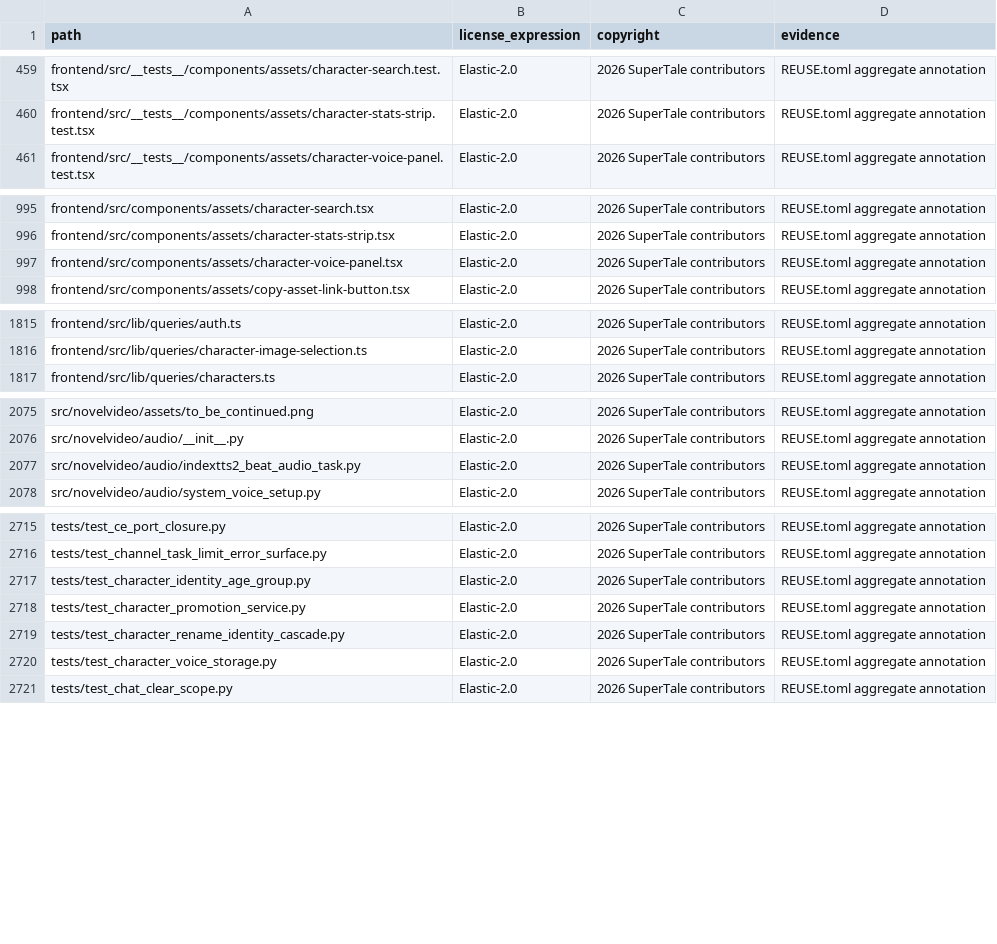
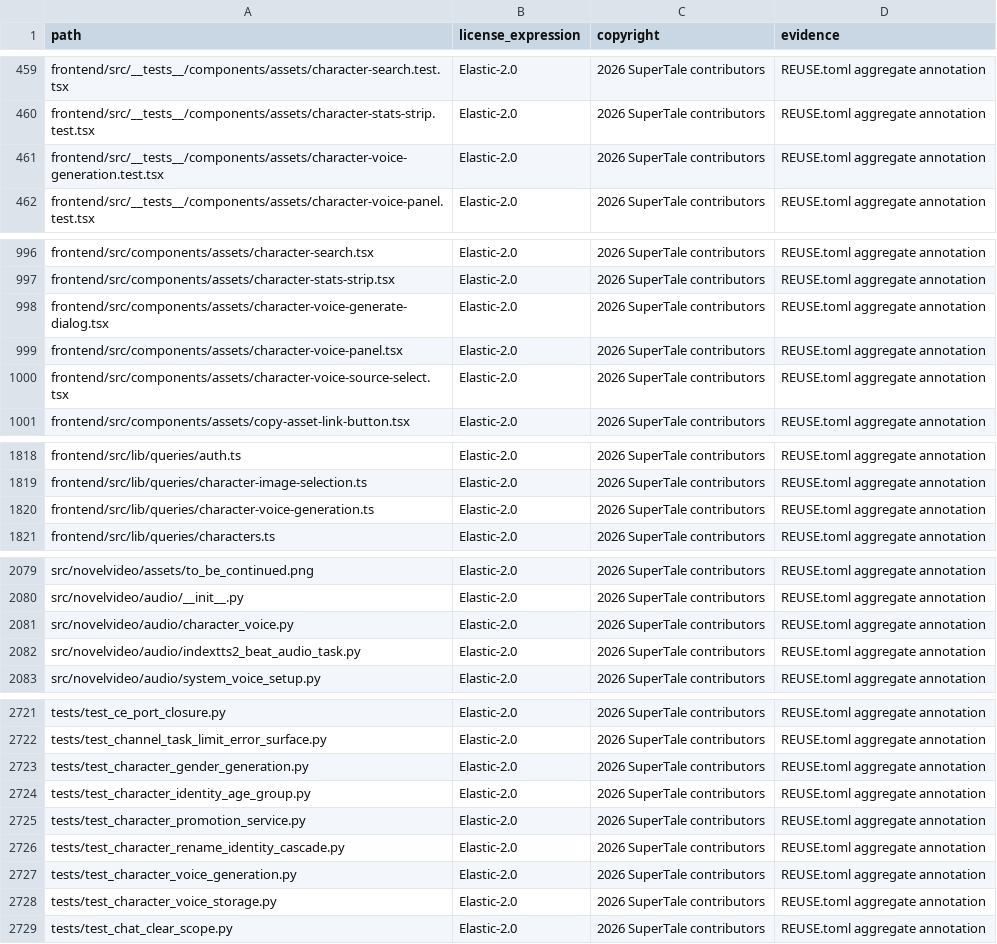
Before and after one commit to longlongago2/dramaclaw, a CSV file: license-inventory.csv, drawn as a sheet; only a part is shown, gaps mark what is left out; the diff covers the shown part only; the diff names each change by its address in the sheet, - before the commit and + after, or states it on an @@ line.

Commit message:
feat: add character voice generation and selection features
- Implemented CharacterVoiceSourceSelect component for selecting voice models in the frontend.
- Added queries for character voice selection and previews in the backend.
- Created character_voice.py to handle voice generation, preview storage, and retrieval.
- Introduced character_gender.py for normalizing gender labels in character configurations.
- Developed tests for character voice generation and gender handling to ensure functionality and reliability.

```diff
--- a/license-inventory.csv
+++ b/license-inventory.csv
+row 461: frontend/src/__tests__/components/assets/character-voice-generation.test.tsx | Elastic-2.0 | 2026 SuperTale contributors | REUSE.toml aggregate annotation
+row 998: frontend/src/components/assets/character-voice-generate-dialog.tsx | Elastic-2.0 | 2026 SuperTale contributors | REUSE.toml aggregate annotation
+row 1000: frontend/src/components/assets/character-voice-source-select.tsx | Elastic-2.0 | 2026 SuperTale contributors | REUSE.toml aggregate annotation
+row 1820: frontend/src/lib/queries/character-voice-generation.ts | Elastic-2.0 | 2026 SuperTale contributors | REUSE.toml aggregate annotation
+row 2081: src/novelvideo/audio/character_voice.py | Elastic-2.0 | 2026 SuperTale contributors | REUSE.toml aggregate annotation
+row 2723: tests/test_character_gender_generation.py | Elastic-2.0 | 2026 SuperTale contributors | REUSE.toml aggregate annotation
+row 2727: tests/test_character_voice_generation.py | Elastic-2.0 | 2026 SuperTale contributors | REUSE.toml aggregate annotation
```
Also changed, not shown: 1 added row elsewhere in this file, 46 other files.
